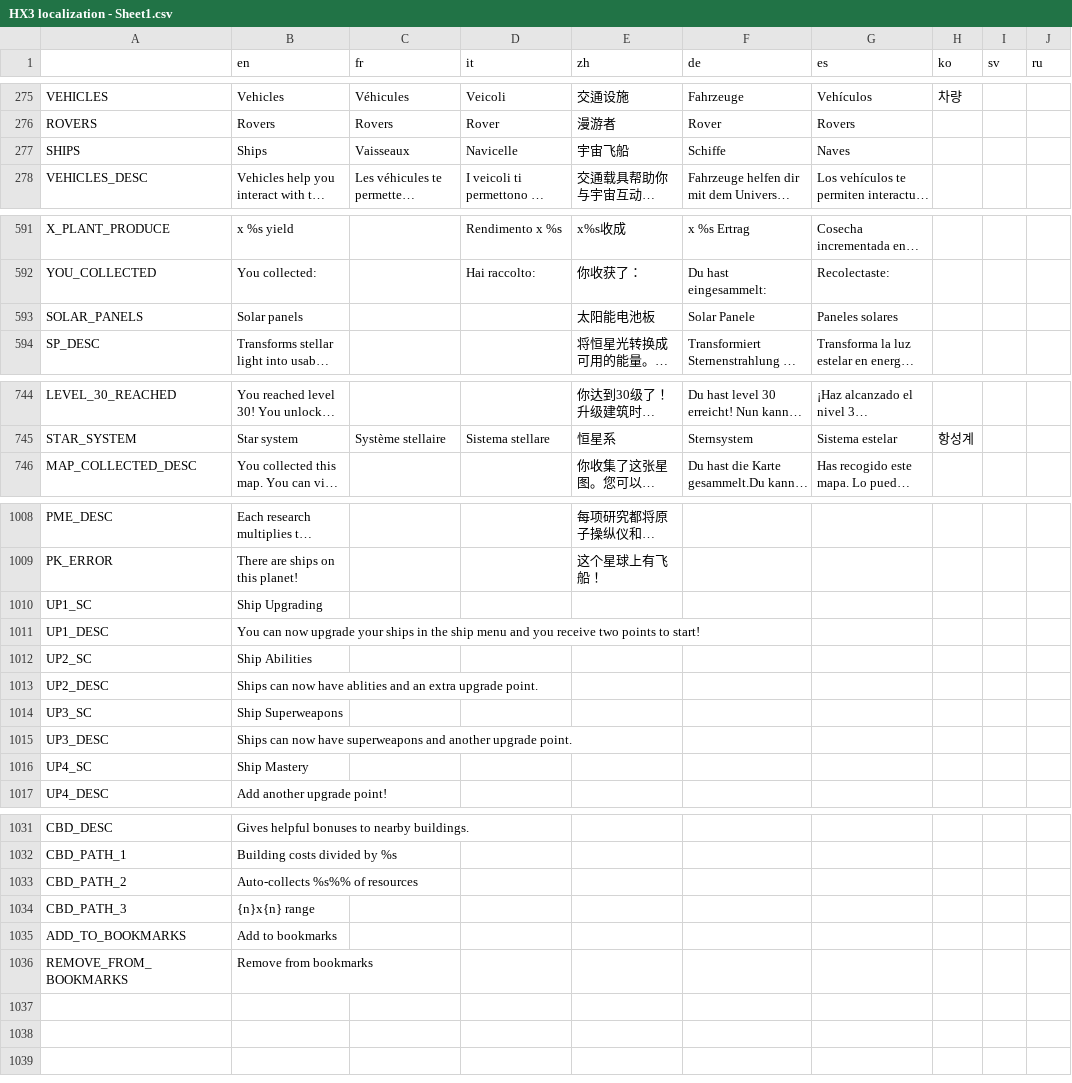
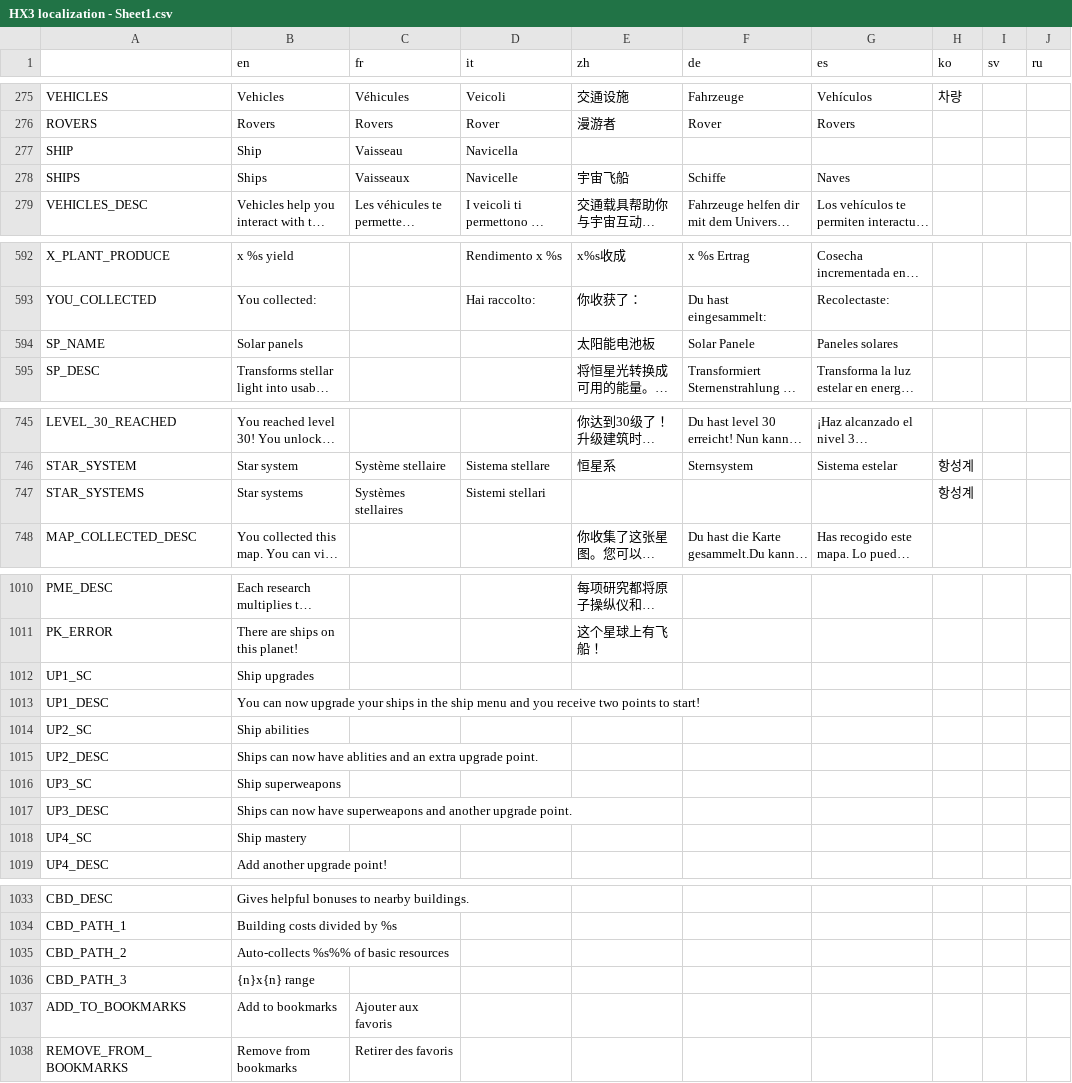
Before and after one commit to Apple0726/helixteus-3, a CSV file: Text/HX3 localization - Sheet1.csv, drawn as a sheet; only a part is shown, gaps mark what is left out; long unchanged cells end in …; addresses are those after the commit; the diff names each change by its address in the sheet, - before the commit and + after, or states it on an @@ line.

```diff
--- a/Text/HX3 localization - Sheet1.csv
+++ b/Text/HX3 localization - Sheet1.csv
+row 277: SHIP | Ship | Vaisseau | Navicella
-A594: SOLAR_PANELS
+A594: SP_NAME
+row 747: STAR_SYSTEMS | Star systems | Systèmes stellaires | Sistemi stellari |  |  |  | 항성계
-B1012 (en): Ship Upgrading
+B1012 (en): Ship upgrades
-B1014 (en): Ship Abilities
+B1014 (en): Ship abilities
-B1016 (en): Ship Superweapons
+B1016 (en): Ship superweapons
-B1018 (en): Ship Mastery
+B1018 (en): Ship mastery
-B1035 (en): Auto-collects %s%% of resources
+B1035 (en): Auto-collects %s%% of basic resources
-C1037 (fr): (empty)
+C1037 (fr): Ajouter aux favoris
-C1038 (fr): (empty)
+C1038 (fr): Retirer des favoris
```
Also changed, not shown: 48 other files.
